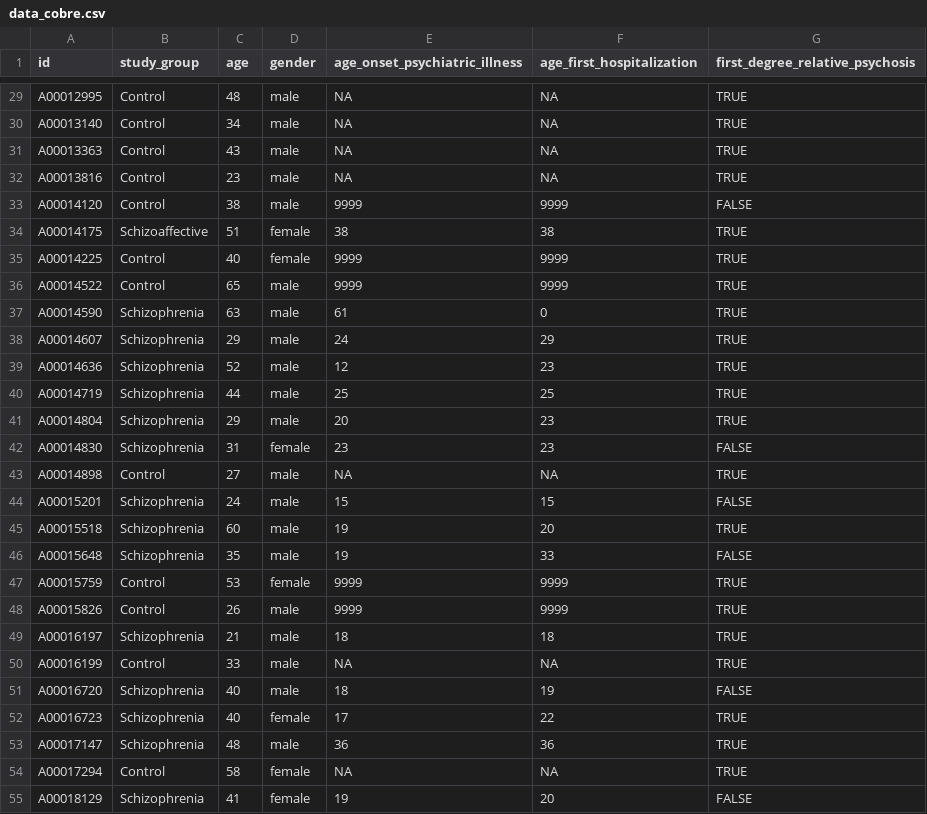
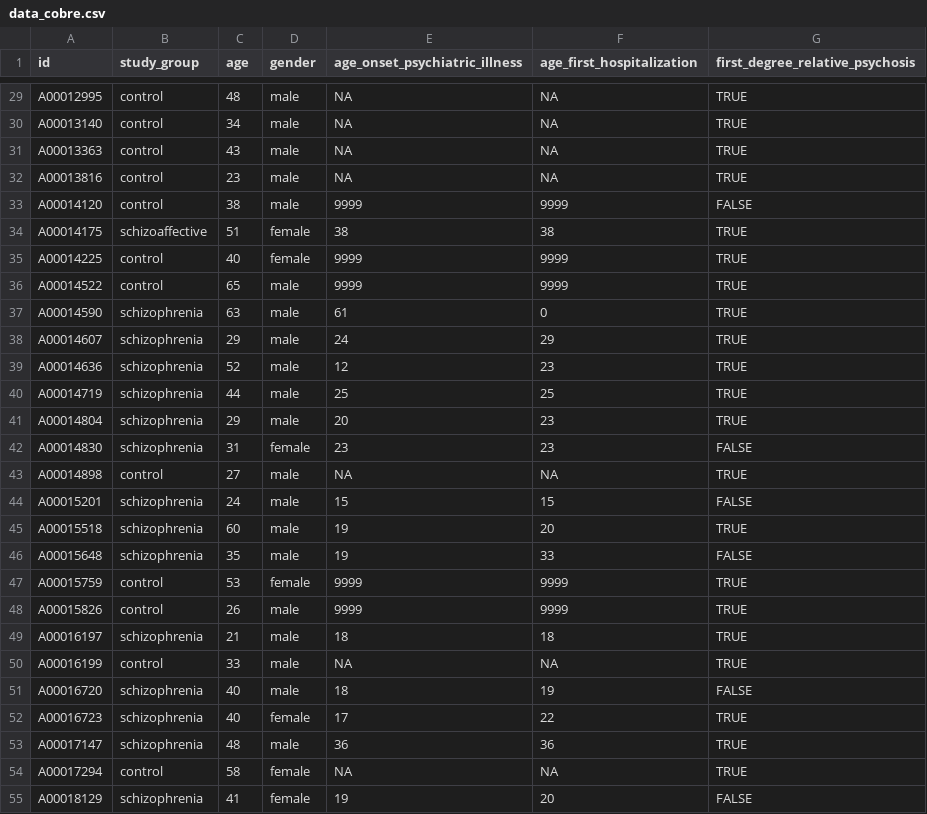
Before and after one commit to LindaBetz/R_tutorial, a CSV file: data_cobre.csv, drawn as a sheet; only a part is shown, gaps mark what is left out; the diff covers the shown part only.

```diff
--- a/data_cobre.csv
+++ b/data_cobre.csv
@@ -29,27 +29,27 @@
-"A00012995","Control",48,"male",NA,NA,TRUE
-"A00013140","Control",34,"male",NA,NA,TRUE
-"A00013363","Control",43,"male",NA,NA,TRUE
-"A00013816","Control",23,"male",NA,NA,TRUE
-"A00014120","Control",38,"male","9999","9999",FALSE
-"A00014175","Schizoaffective",51,"female","38","38",TRUE
-"A00014225","Control",40,"female","9999","9999",TRUE
-"A00014522","Control",65,"male","9999","9999",TRUE
-"A00014590","Schizophrenia",63,"male","61","0",TRUE
-"A00014607","Schizophrenia",29,"male","24","29",TRUE
-"A00014636","Schizophrenia",52,"male","12","23",TRUE
-"A00014719","Schizophrenia",44,"male","25","25",TRUE
-"A00014804","Schizophrenia",29,"male","20","23",TRUE
-"A00014830","Schizophrenia",31,"female","23","23",FALSE
-"A00014898","Control",27,"male",NA,NA,TRUE
-"A00015201","Schizophrenia",24,"male","15","15",FALSE
-"A00015518","Schizophrenia",60,"male","19","20",TRUE
-"A00015648","Schizophrenia",35,"male","19","33",FALSE
-"A00015759","Control",53,"female","9999","9999",TRUE
-"A00015826","Control",26,"male","9999","9999",TRUE
-"A00016197","Schizophrenia",21,"male","18","18",TRUE
-"A00016199","Control",33,"male",NA,NA,TRUE
-"A00016720","Schizophrenia",40,"male","18","19",FALSE
-"A00016723","Schizophrenia",40,"female","17","22",TRUE
-"A00017147","Schizophrenia",48,"male","36","36",TRUE
-"A00017294","Control",58,"female",NA,NA,TRUE
-"A00018129","Schizophrenia",41,"female","19","20",FALSE
+"A00012995","control",48,"male",NA,NA,TRUE
+"A00013140","control",34,"male",NA,NA,TRUE
+"A00013363","control",43,"male",NA,NA,TRUE
+"A00013816","control",23,"male",NA,NA,TRUE
+"A00014120","control",38,"male","9999","9999",FALSE
+"A00014175","schizoaffective",51,"female","38","38",TRUE
+"A00014225","control",40,"female","9999","9999",TRUE
+"A00014522","control",65,"male","9999","9999",TRUE
+"A00014590","schizophrenia",63,"male","61","0",TRUE
+"A00014607","schizophrenia",29,"male","24","29",TRUE
+"A00014636","schizophrenia",52,"male","12","23",TRUE
+"A00014719","schizophrenia",44,"male","25","25",TRUE
+"A00014804","schizophrenia",29,"male","20","23",TRUE
+"A00014830","schizophrenia",31,"female","23","23",FALSE
+"A00014898","control",27,"male",NA,NA,TRUE
+"A00015201","schizophrenia",24,"male","15","15",FALSE
+"A00015518","schizophrenia",60,"male","19","20",TRUE
+"A00015648","schizophrenia",35,"male","19","33",FALSE
+"A00015759","control",53,"female","9999","9999",TRUE
+"A00015826","control",26,"male","9999","9999",TRUE
+"A00016197","schizophrenia",21,"male","18","18",TRUE
+"A00016199","control",33,"male",NA,NA,TRUE
+"A00016720","schizophrenia",40,"male","18","19",FALSE
+"A00016723","schizophrenia",40,"female","17","22",TRUE
+"A00017147","schizophrenia",48,"male","36","36",TRUE
+"A00017294","control",58,"female",NA,NA,TRUE
+"A00018129","schizophrenia",41,"female","19","20",FALSE
```
Also changed, not shown: 162 edited cells elsewhere in this file, 2 other files.
